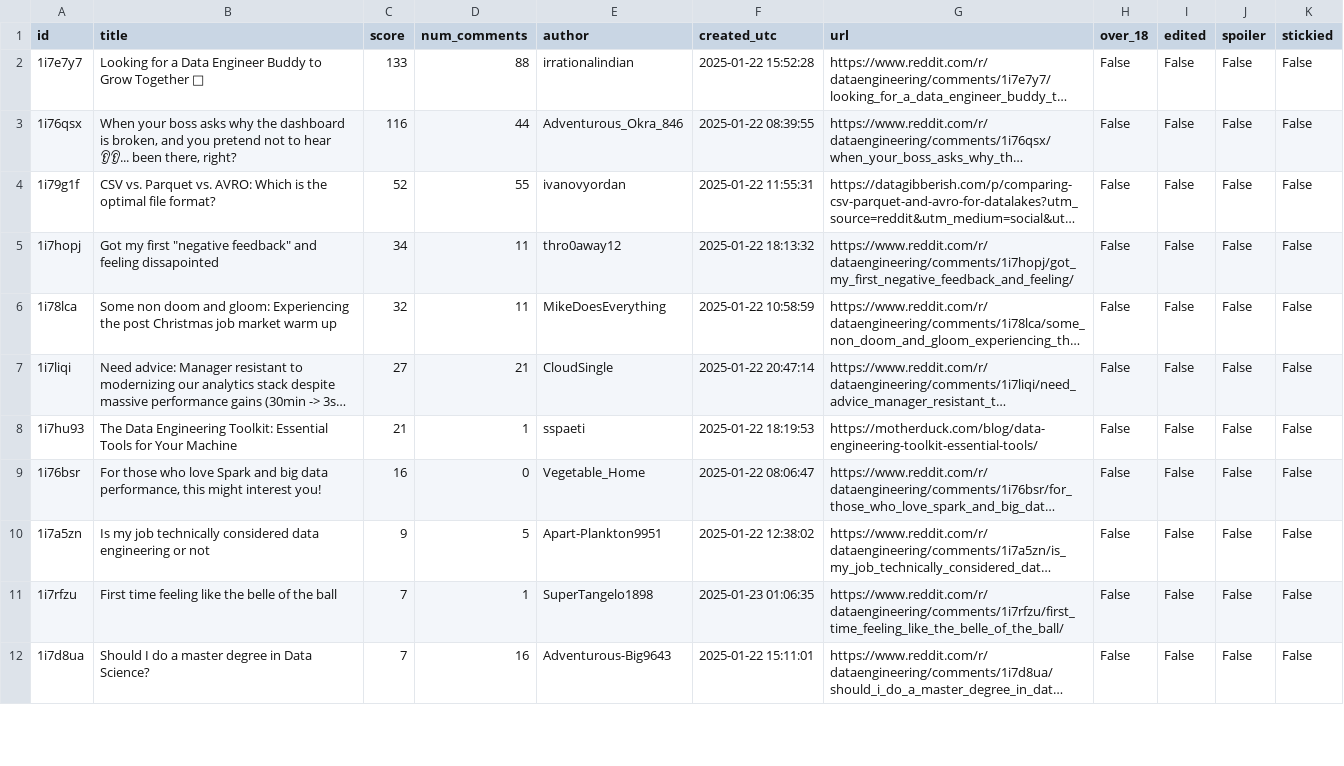
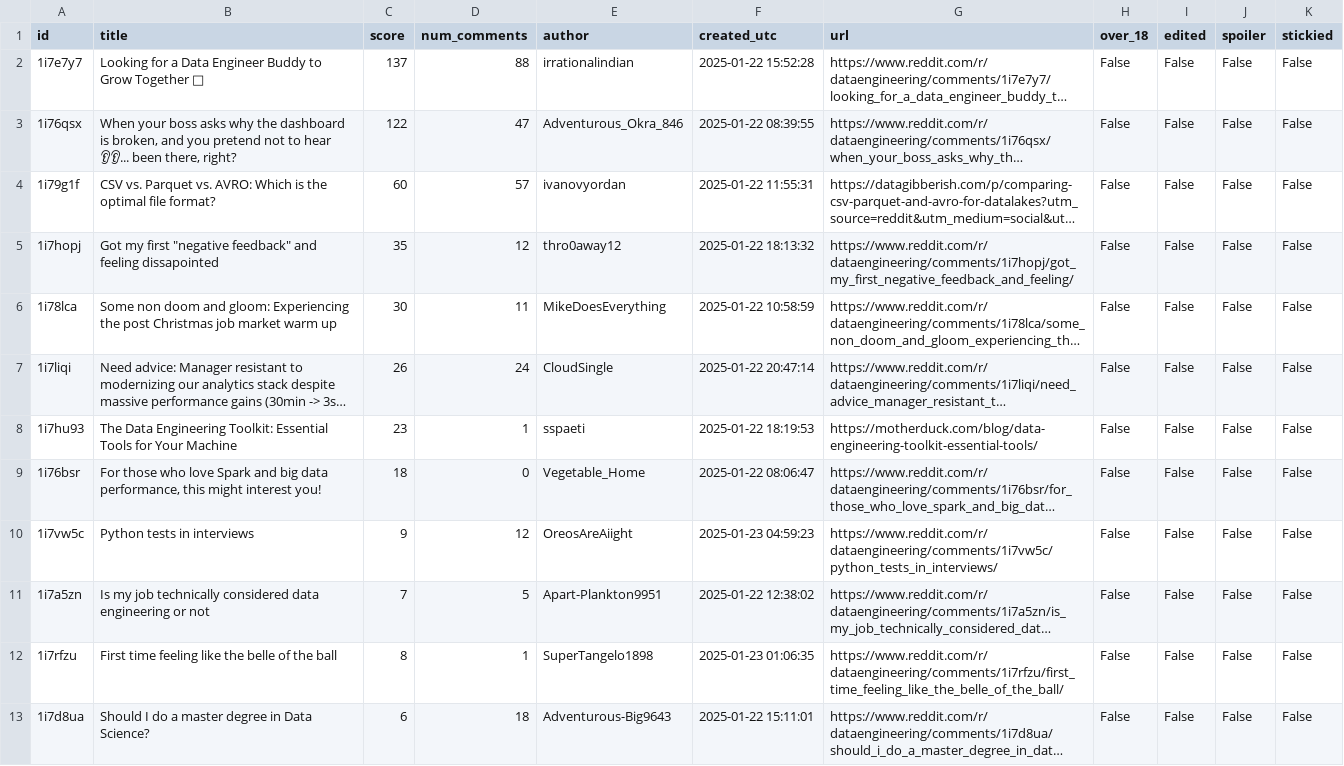
Before and after one commit to maihuy-dataguy/Aws-Reddit-DataEngineering, a CSV file: data/output/reddit_20250123.csv, drawn as a sheet; only a part is shown; long unchanged cells end in …; addresses are those after the commit; the diff covers the shown part only; the diff names each change by its address in the sheet, - before the commit and + after, or states it on an @@ line.

```diff
--- a/data/output/reddit_20250123.csv
+++ b/data/output/reddit_20250123.csv
-C2 (score): 133
+C2 (score): 137
-C3 (score): 116
+C3 (score): 122
-D3 (num_comments): 44
+D3 (num_comments): 47
-C4 (score): 52
+C4 (score): 60
-D4 (num_comments): 55
+D4 (num_comments): 57
-C5 (score): 34
+C5 (score): 35
-D5 (num_comments): 11
+D5 (num_comments): 12
-C6 (score): 32
+C6 (score): 30
-C7 (score): 27
+C7 (score): 26
-D7 (num_comments): 21
+D7 (num_comments): 24
-C8 (score): 21
+C8 (score): 23
-C9 (score): 16
+C9 (score): 18
+row 10: 1i7vw5c | Python tests in interviews | 9 | 12 | OreosAreAiight | 2025-01-23 04:59:23 | https://www.reddit.com/r/dataengineering/comments/1i7vw5c/python_tests_in_interviews/ | False | False | False | False
-C11 (score): 9
+C11 (score): 7
-C12 (score): 7
+C12 (score): 8
-C13 (score): 7
+C13 (score): 6
-D13 (num_comments): 16
+D13 (num_comments): 18
```
Also changed, not shown: 4 added rows, 4 removed rows and 16 edited cells elsewhere in this file, 8 other files.
